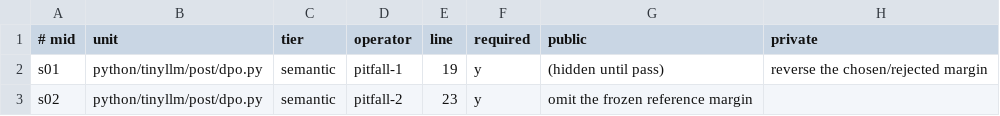
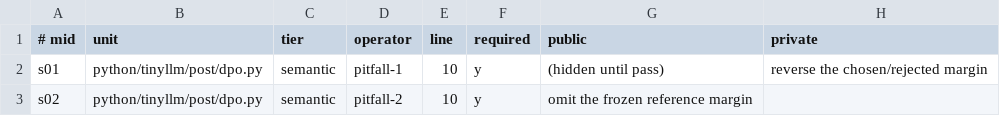
Before and after one commit to urmzd/supersource, a TSV file: course/mutants/L12.2/manifest.tsv, drawn as a sheet.

```diff
--- a/course/mutants/L12.2/manifest.tsv
+++ b/course/mutants/L12.2/manifest.tsv
@@ -1,3 +1,3 @@
 # mid	unit	tier	operator	line	required	public	private
-s01	python/tinyllm/post/dpo.py	semantic	pitfall-1	19	y	(hidden until pass)	reverse the chosen/rejected margin
-s02	python/tinyllm/post/dpo.py	semantic	pitfall-2	23	y	omit the frozen reference margin
+s01	python/tinyllm/post/dpo.py	semantic	pitfall-1	10	y	(hidden until pass)	reverse the chosen/rejected margin
+s02	python/tinyllm/post/dpo.py	semantic	pitfall-2	10	y	omit the frozen reference margin
```
Also changed, not shown: course/modules.tsv, course/mutants/L12.1/manifest.tsv, 51 other files.
